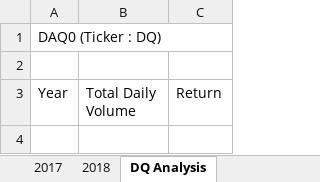
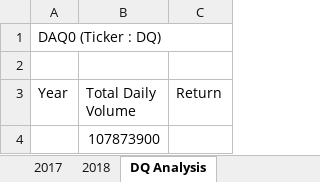
Before and after one commit to ErinLVigil/stock-analysis, an Excel workbook: green_stocks.xlsm, sheet DQ Analysis, drawn as a sheet; values as stored, in another font and other column widths than the file's, no borders; the diff names each change by its address in the sheet, - before the commit and + after, or states it on an @@ line.

Commit message:
Added 2018 volume

```diff
--- a/green_stocks.xlsm (sheet DQ Analysis)
+++ b/green_stocks.xlsm (sheet DQ Analysis)
+row 4:  | 107873900
```
